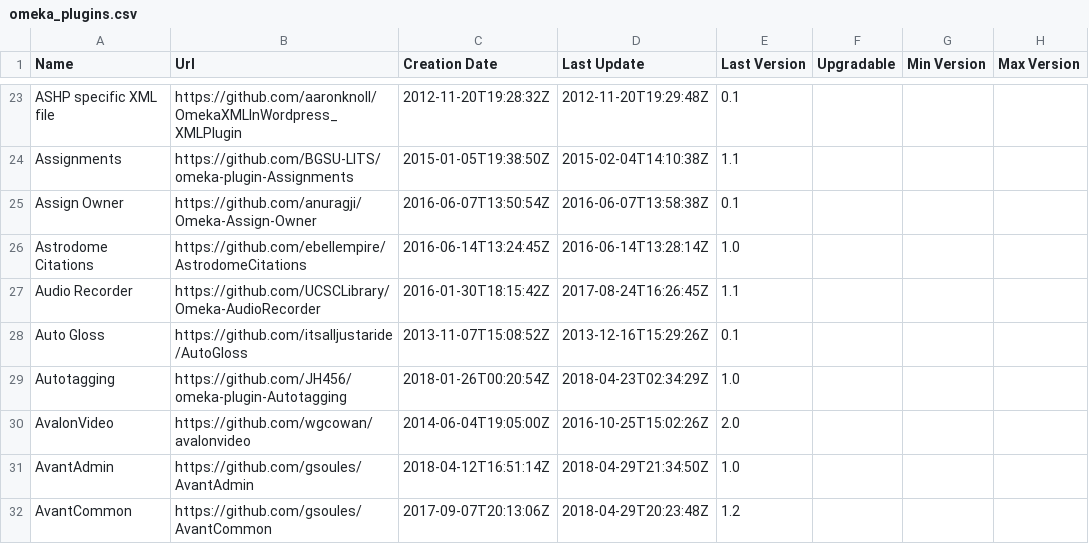
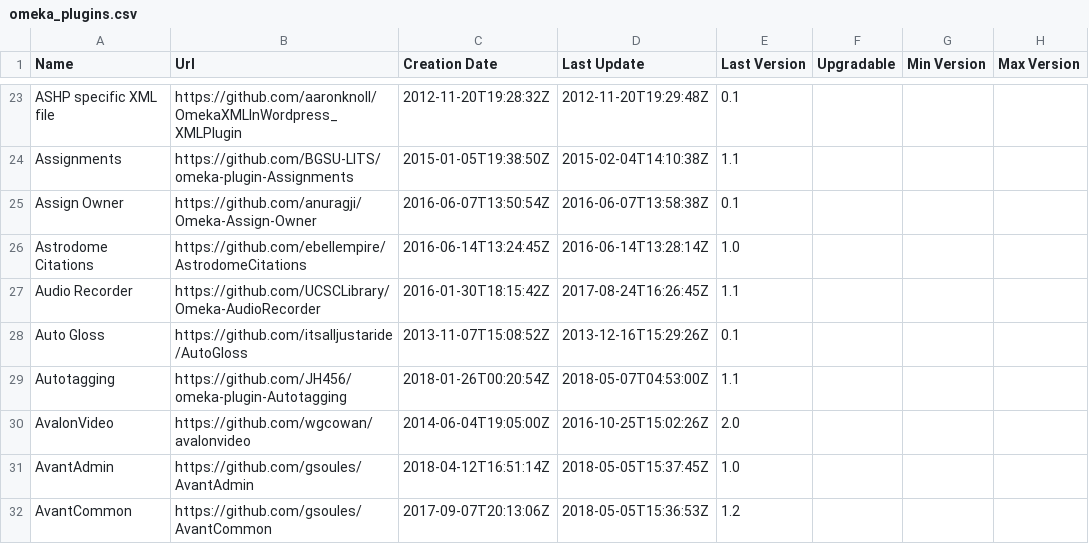
Before and after one commit to Daniel-KM/UpgradeToOmekaS, a CSV file: _data/omeka_plugins.csv, drawn as a sheet; only a part is shown, gaps mark what is left out; the diff covers the shown part only; the diff names each change by its address in the sheet, - before the commit and + after, or states it on an @@ line.

```diff
--- a/_data/omeka_plugins.csv
+++ b/_data/omeka_plugins.csv
-D29 (Last Update): 2018-04-23T02:34:29Z
+D29 (Last Update): 2018-05-07T04:53:00Z
-E29 (Last Version): 1.0
+E29 (Last Version): 1.1
-D31 (Last Update): 2018-04-29T21:34:50Z
+D31 (Last Update): 2018-05-05T15:37:45Z
-D32 (Last Update): 2018-04-29T20:23:48Z
+D32 (Last Update): 2018-05-05T15:36:53Z
```
Also changed, not shown: 1 added row, 2 moved rows and 9 edited cells elsewhere in this file, _data/omeka_s_modules.csv, _data/omeka_s_themes.csv, 1 other file.
